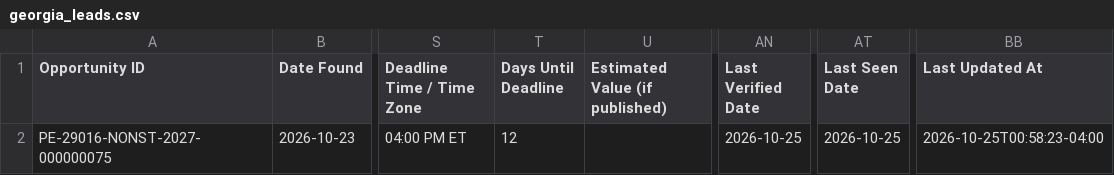
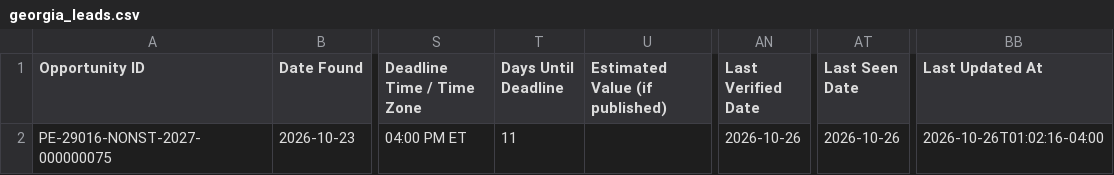
Before and after one commit to udaykiranv05/OppNexa_Georgia, a CSV file: data/georgia_leads.csv, drawn as a sheet; only a part is shown, gaps mark what is left out; the diff names each change by its address in the sheet, - before the commit and + after, or states it on an @@ line.

```diff
--- a/data/georgia_leads.csv
+++ b/data/georgia_leads.csv
-T2 (Days Until Deadline): 12
+T2 (Days Until Deadline): 11
-AN2 (Last Verified Date): 2026-10-25
+AN2 (Last Verified Date): 2026-10-26
-AT2 (Last Seen Date): 2026-10-25
+AT2 (Last Seen Date): 2026-10-26
-BB2 (Last Updated At): 2026-10-25T00:58:23-04:00
+BB2 (Last Updated At): 2026-10-26T01:02:16-04:00
```
Also changed, not shown: 2 other files.
